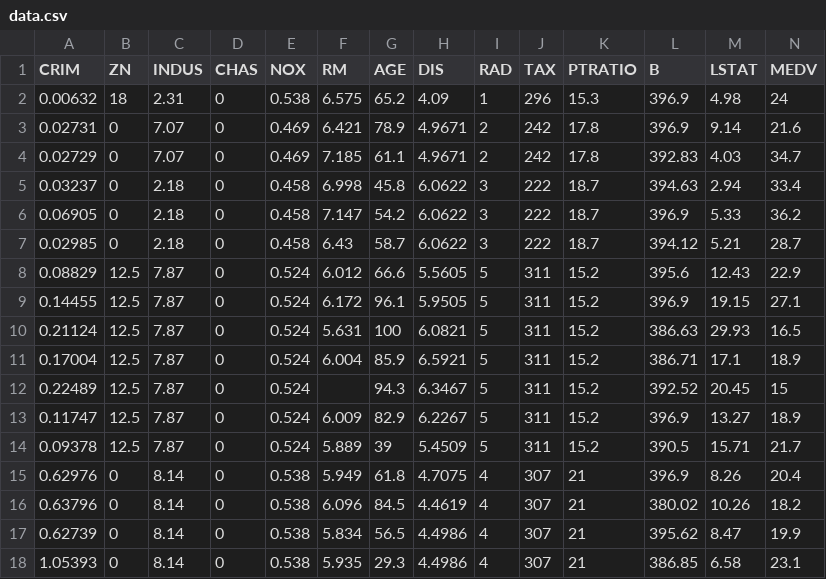
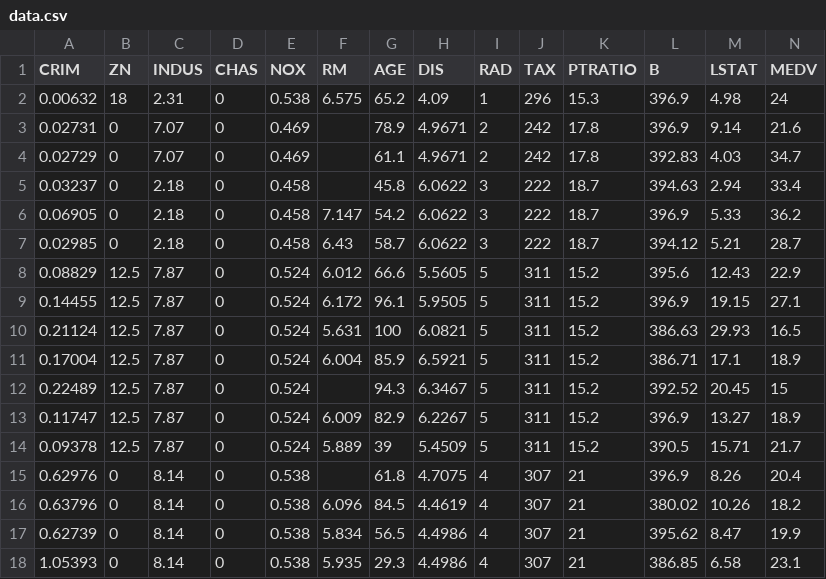
Before and after one commit to frankuard/Training-Model-for-Real-Estate-Data, a CSV file: data.csv, drawn as a sheet; only a part is shown.

```diff
--- a/data.csv
+++ b/data.csv
@@ -2,5 +2,5 @@ CRIM,ZN,INDUS,CHAS,NOX,RM,AGE,DIS,RAD,TAX,PTRATIO,B,LSTAT,MEDV
 0.00632,18,2.31,0,0.538,6.575,65.2,4.09,1,296,15.3,396.9,4.98,24
-0.02731,0,7.07,0,0.469,6.421,78.9,4.9671,2,242,17.8,396.9,9.14,21.6
-0.02729,0,7.07,0,0.469,7.185,61.1,4.9671,2,242,17.8,392.83,4.03,34.7
-0.03237,0,2.18,0,0.458,6.998,45.8,6.0622,3,222,18.7,394.63,2.94,33.4
+0.02731,0,7.07,0,0.469,,78.9,4.9671,2,242,17.8,396.9,9.14,21.6
+0.02729,0,7.07,0,0.469,,61.1,4.9671,2,242,17.8,392.83,4.03,34.7
+0.03237,0,2.18,0,0.458,,45.8,6.0622,3,222,18.7,394.63,2.94,33.4
 0.06905,0,2.18,0,0.458,7.147,54.2,6.0622,3,222,18.7,396.9,5.33,36.2
@@ -14,3 +14,3 @@ CRIM,ZN,INDUS,CHAS,NOX,RM,AGE,DIS,RAD,TAX,PTRATIO,B,LSTAT,MEDV
 0.09378,12.5,7.87,0,0.524,5.889,39,5.4509,5,311,15.2,390.5,15.71,21.7
-0.62976,0,8.14,0,0.538,5.949,61.8,4.7075,4,307,21,396.9,8.26,20.4
+0.62976,0,8.14,0,0.538,,61.8,4.7075,4,307,21,396.9,8.26,20.4
 0.63796,0,8.14,0,0.538,6.096,84.5,4.4619,4,307,21,380.02,10.26,18.2
```
Also changed, not shown: 1 other file.
